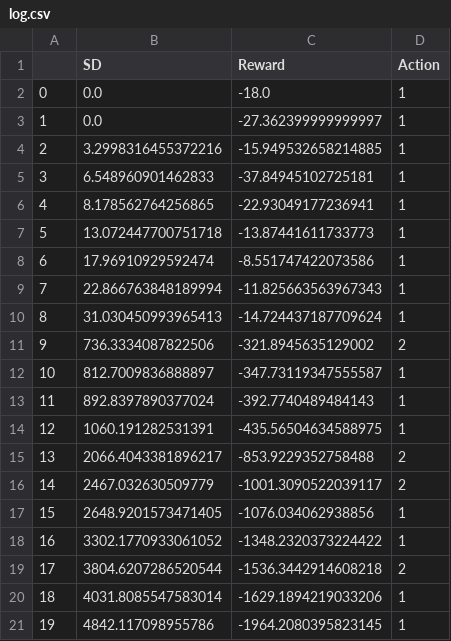
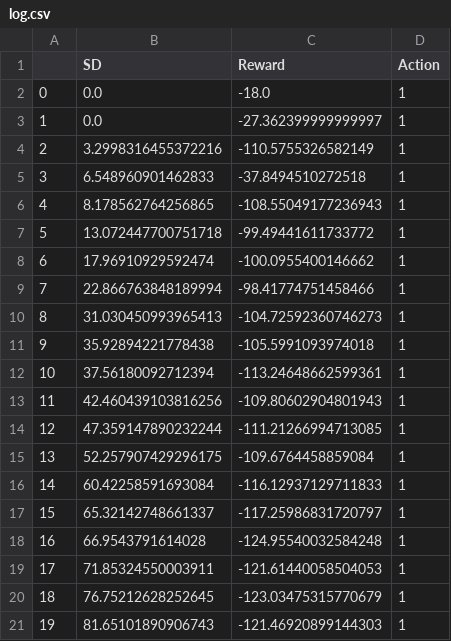
Before and after one commit to josephgrech01/BusBunchingRL, a CSV file: log.csv, drawn as a sheet; only a part is shown; the diff covers the shown part only.

```diff
--- a/log.csv
+++ b/log.csv
@@ -3,19 +3,19 @@
 1,0.0,-27.362399999999997,1
-2,3.2998316455372216,-15.949532658214885,1
-3,6.548960901462833,-37.84945102725181,1
-4,8.178562764256865,-22.93049177236941,1
-5,13.072447700751718,-13.87441611733773,1
-6,17.96910929592474,-8.551747422073586,1
-7,22.866763848189994,-11.825663563967343,1
-8,31.030450993965413,-14.724437187709624,1
-9,736.3334087822506,-321.8945635129002,2
-10,812.7009836888897,-347.73119347555587,1
-11,892.8397890377024,-392.7740489484143,1
-12,1060.191282531391,-435.56504634588975,1
-13,2066.4043381896217,-853.9229352758488,2
-14,2467.032630509779,-1001.3090522039117,2
-15,2648.9201573471405,-1076.034062938856,1
-16,3302.1770933061052,-1348.2320373224422,1
-17,3804.6207286520544,-1536.3442914608218,2
-18,4031.8085547583014,-1629.1894219033206,1
-19,4842.117098955786,-1964.2080395823145,1
+2,3.2998316455372216,-110.5755326582149,1
+3,6.548960901462833,-37.8494510272518,1
+4,8.178562764256865,-108.55049177236943,1
+5,13.072447700751718,-99.49441611733772,1
+6,17.96910929592474,-100.0955400146662,1
+7,22.866763848189994,-98.41774751458466,1
+8,31.030450993965413,-104.72592360746273,1
+9,35.92894221778438,-105.5991093974018,1
+10,37.56180092712394,-113.24648662599361,1
+11,42.460439103816256,-109.80602904801943,1
+12,47.359147890232244,-111.21266994713085,1
+13,52.257907429296175,-109.6764458859084,1
+14,60.42258591693084,-116.12937129711833,1
+15,65.32142748661337,-117.25986831720797,1
+16,66.9543791614028,-124.95540032584248,1
+17,71.85324550003911,-121.61440058504053,1
+18,76.75212628252645,-123.03475315770679,1
+19,81.65101890906743,-121.46920899144303,1
```
Also changed, not shown: 78 edited cells elsewhere in this file, 3 other files.
